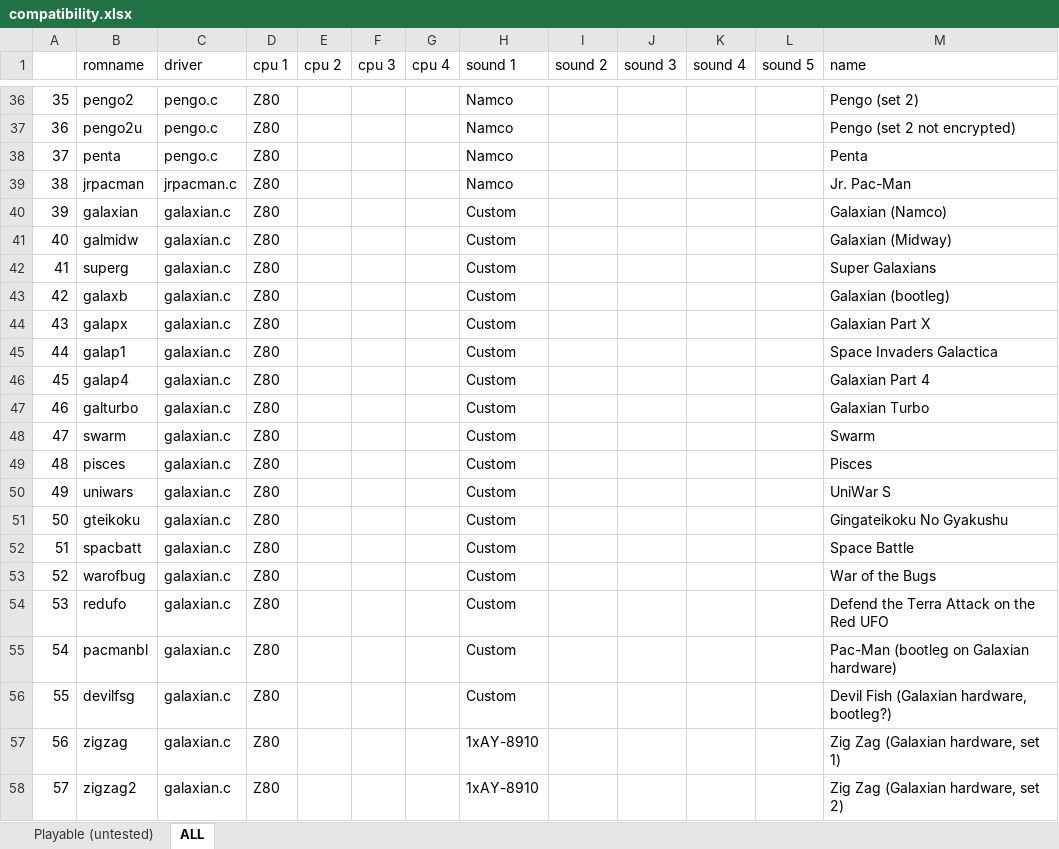
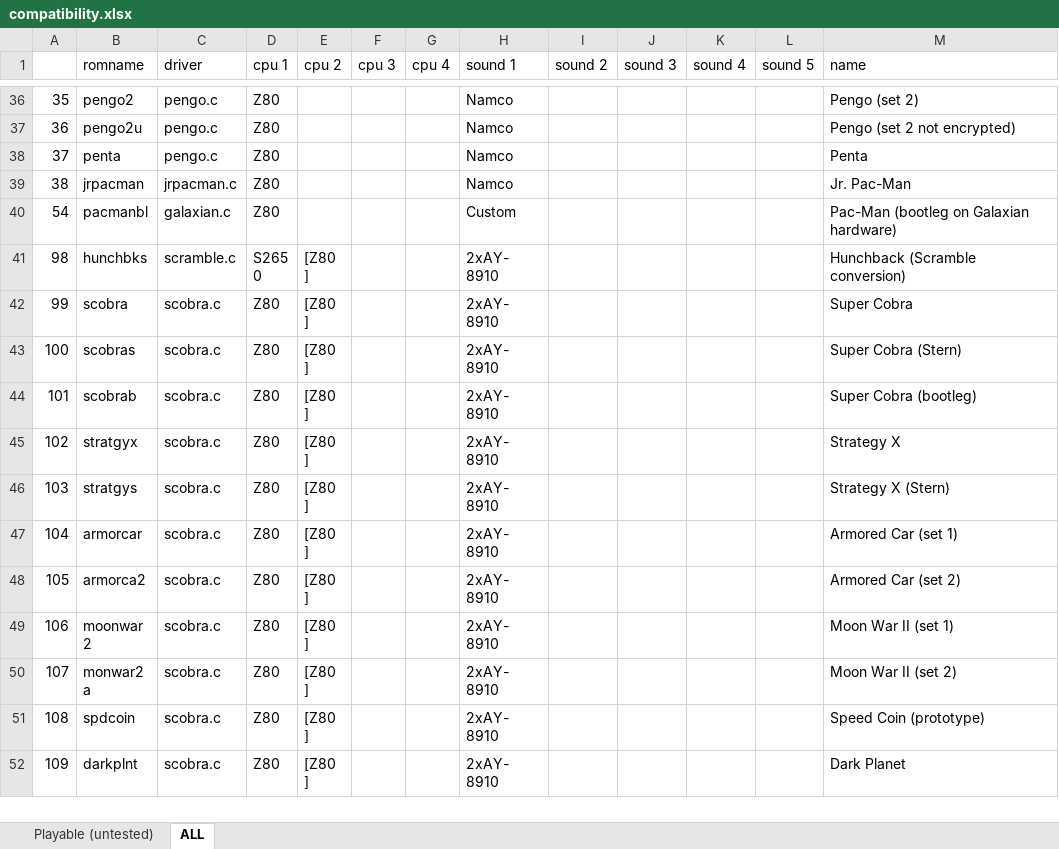
Before and after one commit to georgemoralis/arcadeflex, an Excel workbook: 0.36/compatibility.xlsx, sheet ALL, drawn as a sheet; only a part is shown, gaps mark what is left out; the shorter side is filled out with more unchanged rows; values as stored, in another font and other column widths than the file's, no borders; the diff covers the shown part only; the diff names each change by its address in the sheet, - before the commit and + after, or states it on an @@ line.

Commit message:
036 : galaxian driver

```diff
--- a/0.36/compatibility.xlsx (sheet ALL)
+++ b/0.36/compatibility.xlsx (sheet ALL)
-row 40: 39 | galaxian | galaxian.c | Z80 |  |  |  | Custom |  |  |  |  | Galaxian (Namco)
-row 41: 40 | galmidw | galaxian.c | Z80 |  |  |  | Custom |  |  |  |  | Galaxian (Midway)
-row 42: 41 | superg | galaxian.c | Z80 |  |  |  | Custom |  |  |  |  | Super Galaxians
-row 43: 42 | galaxb | galaxian.c | Z80 |  |  |  | Custom |  |  |  |  | Galaxian (bootleg)
-row 44: 43 | galapx | galaxian.c | Z80 |  |  |  | Custom |  |  |  |  | Galaxian Part X
-row 45: 44 | galap1 | galaxian.c | Z80 |  |  |  | Custom |  |  |  |  | Space Invaders Galactica
-row 46: 45 | galap4 | galaxian.c | Z80 |  |  |  | Custom |  |  |  |  | Galaxian Part 4
-row 47: 46 | galturbo | galaxian.c | Z80 |  |  |  | Custom |  |  |  |  | Galaxian Turbo
-row 48: 47 | swarm | galaxian.c | Z80 |  |  |  | Custom |  |  |  |  | Swarm
-row 49: 48 | pisces | galaxian.c | Z80 |  |  |  | Custom |  |  |  |  | Pisces
-row 50: 49 | uniwars | galaxian.c | Z80 |  |  |  | Custom |  |  |  |  | UniWar S
-row 51: 50 | gteikoku | galaxian.c | Z80 |  |  |  | Custom |  |  |  |  | Gingateikoku No Gyakushu
-row 52: 51 | spacbatt | galaxian.c | Z80 |  |  |  | Custom |  |  |  |  | Space Battle
-row 53: 52 | warofbug | galaxian.c | Z80 |  |  |  | Custom |  |  |  |  | War of the Bugs
-row 54: 53 | redufo | galaxian.c | Z80 |  |  |  | Custom |  |  |  |  | Defend the Terra Attack on the Red UFO
-row 56: 55 | devilfsg | galaxian.c | Z80 |  |  |  | Custom |  |  |  |  | Devil Fish (Galaxian hardware, bootleg?)
-row 57: 56 | zigzag | galaxian.c | Z80 |  |  |  | 1xAY-8910 |  |  |  |  | Zig Zag (Galaxian hardware, set 1)
-row 58: 57 | zigzag2 | galaxian.c | Z80 |  |  |  | 1xAY-8910 |  |  |  |  | Zig Zag (Galaxian hardware, set 2)
```
Also changed, not shown: 25 removed rows elsewhere in this sheet, sheet Playable (untested), 5 other files.
